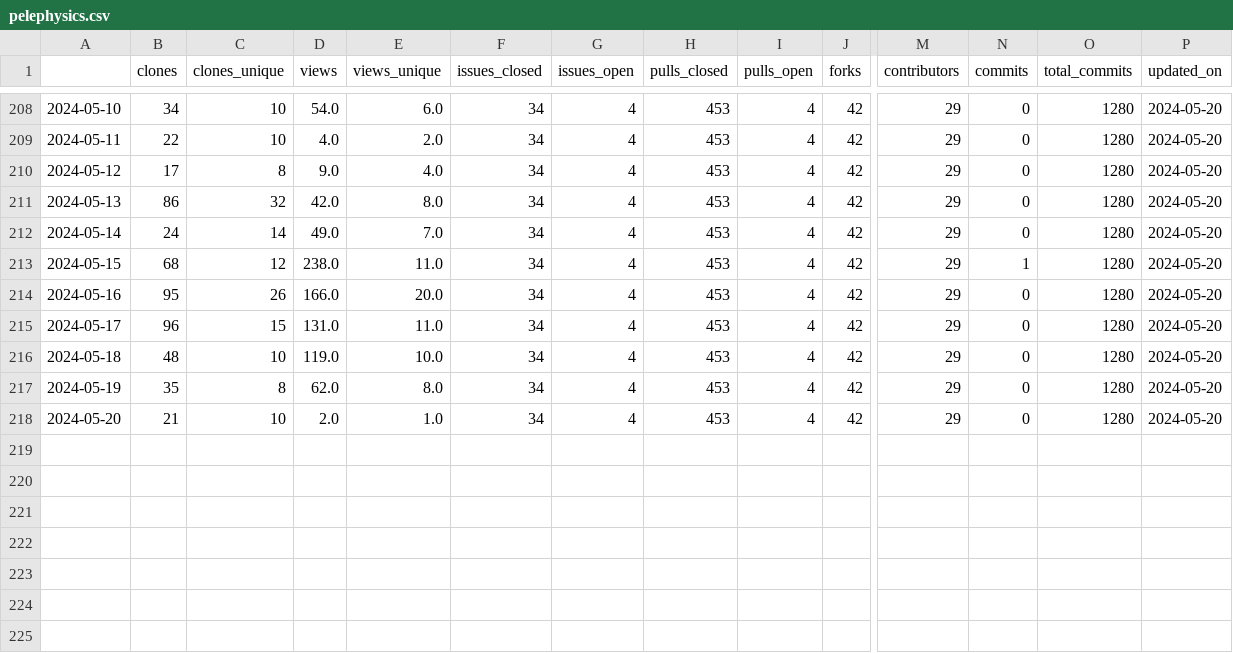
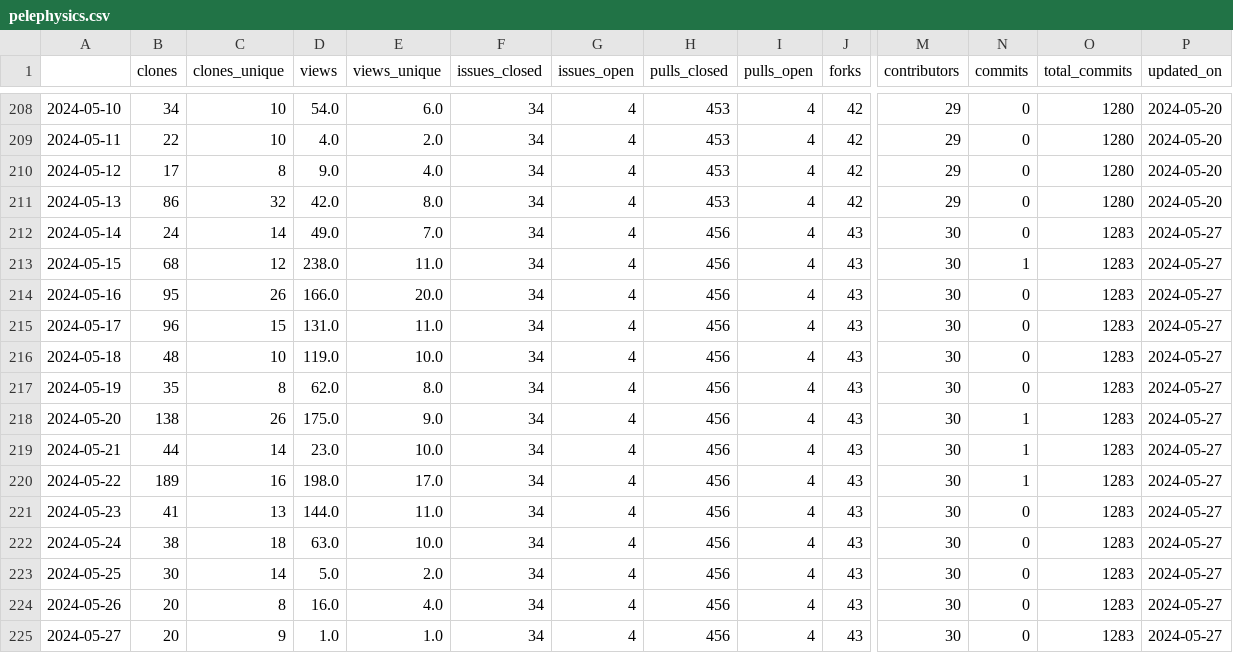
Before and after one commit to malihass/osos, a CSV file: data/pelephysics.csv, drawn as a sheet; only a part is shown, gaps mark what is left out; rows hold the shown columns only; the diff names each change by its address in the sheet, - before the commit and + after, or states it on an @@ line.

```diff
--- a/data/pelephysics.csv
+++ b/data/pelephysics.csv
-H212:H218 (pulls_closed): 453
+H212:H218 (pulls_closed): 456
-J212:J218 (forks): 42
+J212:J218 (forks): 43
-M212:M218 (contributors): 29
+M212:M218 (contributors): 30
-O212:O218 (total_commits): 1280
+O212:O218 (total_commits): 1283
-P212:P218 (updated_on): 2024-05-20
+P212:P218 (updated_on): 2024-05-27
-B218 (clones): 21
+B218 (clones): 138
-C218 (clones_unique): 10
+C218 (clones_unique): 26
-D218 (views): 2.0
+D218 (views): 175.0
-E218 (views_unique): 1.0
+E218 (views_unique): 9.0
-N218 (commits): 0
+N218 (commits): 1
+row 219: 2024-05-21 | 44 | 14 | 23.0 | 10.0 | 34 | 4 | 456 | 4 | 43 | 30 | 1 | 1283 | 2024-05-27
+row 220: 2024-05-22 | 189 | 16 | 198.0 | 17.0 | 34 | 4 | 456 | 4 | 43 | 30 | 1 | 1283 | 2024-05-27
+row 221: 2024-05-23 | 41 | 13 | 144.0 | 11.0 | 34 | 4 | 456 | 4 | 43 | 30 | 0 | 1283 | 2024-05-27
+row 222: 2024-05-24 | 38 | 18 | 63.0 | 10.0 | 34 | 4 | 456 | 4 | 43 | 30 | 0 | 1283 | 2024-05-27
+row 223: 2024-05-25 | 30 | 14 | 5.0 | 2.0 | 34 | 4 | 456 | 4 | 43 | 30 | 0 | 1283 | 2024-05-27
+row 224: 2024-05-26 | 20 | 8 | 16.0 | 4.0 | 34 | 4 | 456 | 4 | 43 | 30 | 0 | 1283 | 2024-05-27
+row 225: 2024-05-27 | 20 | 9 | 1.0 | 1.0 | 34 | 4 | 456 | 4 | 43 | 30 | 0 | 1283 | 2024-05-27
```
Also changed, not shown: data/bioreactordesign.csv, data/phase-space-sampling.csv, 15 other files.
